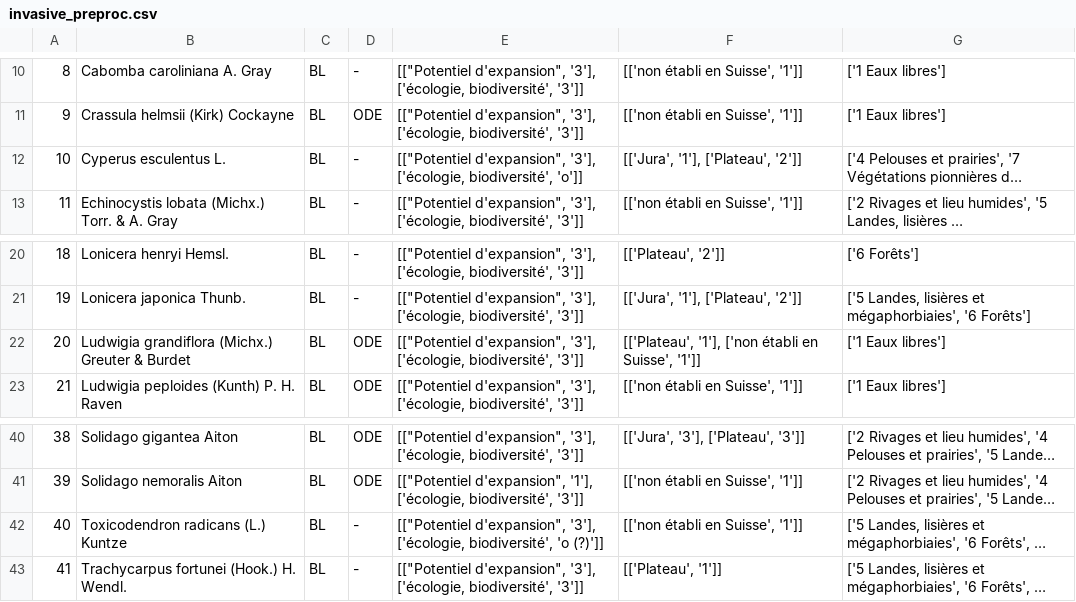
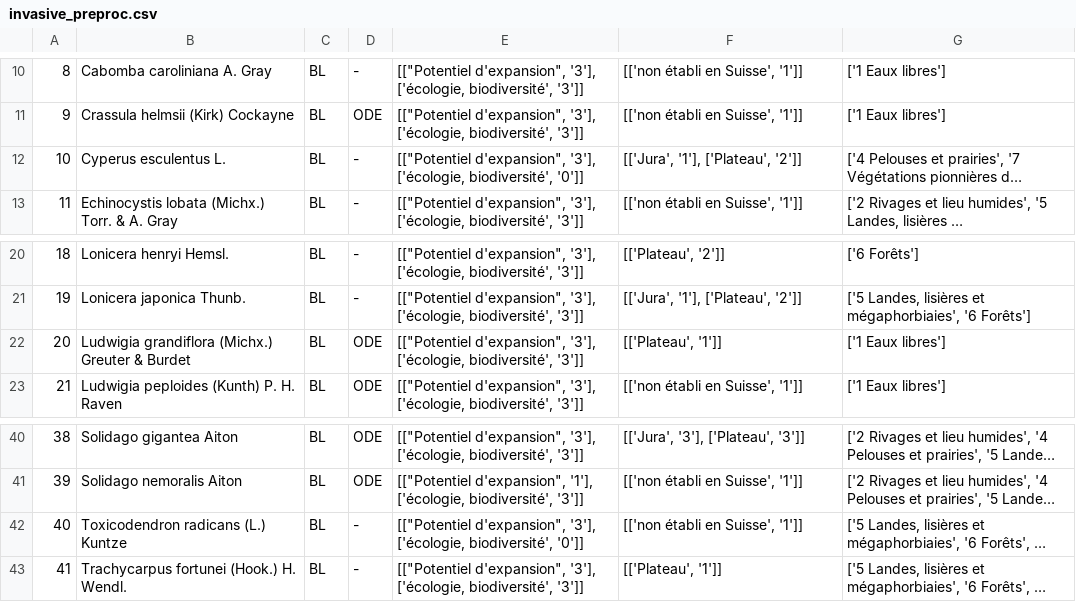
Before and after one commit to thorerismann/flora-biel-2022, a CSV file: output/invasive_preproc.csv, drawn as a sheet; only a part is shown, gaps mark what is left out; long unchanged cells end in …; the diff names each change by its address in the sheet, - before the commit and + after, or states it on an @@ line.

```diff
--- a/output/invasive_preproc.csv
+++ b/output/invasive_preproc.csv
-E12: …['écologie, biodiversité', 'o']]
+E12: …['écologie, biodiversité', '0']]
-F22: [['Plateau', '1'], ['non établi en Suisse', '1']]
+F22: [['Plateau', '1']]
-E42: …['écologie, biodiversité', 'o (?)']]
+E42: …['écologie, biodiversité', '0']]
```
Also changed, not shown: 7 other files.
